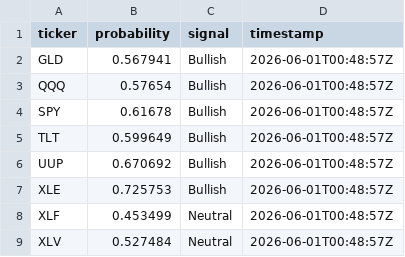
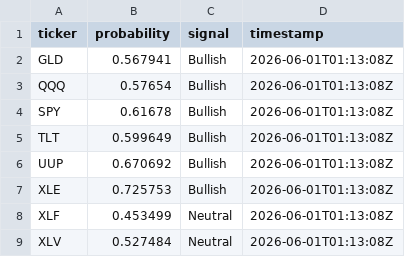
Before and after one commit to negrsm/capital-markets-agent, a CSV file: data/processed/forecasting_probabilities.csv, drawn as a sheet.

```diff
--- a/data/processed/forecasting_probabilities.csv
+++ b/data/processed/forecasting_probabilities.csv
@@ -1,9 +1,9 @@
 ticker,probability,signal,timestamp
-GLD,0.567941,Bullish,2026-06-01T00:48:57Z
-QQQ,0.57654,Bullish,2026-06-01T00:48:57Z
-SPY,0.61678,Bullish,2026-06-01T00:48:57Z
-TLT,0.599649,Bullish,2026-06-01T00:48:57Z
-UUP,0.670692,Bullish,2026-06-01T00:48:57Z
-XLE,0.725753,Bullish,2026-06-01T00:48:57Z
-XLF,0.453499,Neutral,2026-06-01T00:48:57Z
-XLV,0.527484,Neutral,2026-06-01T00:48:57Z
+GLD,0.567941,Bullish,2026-06-01T01:13:08Z
+QQQ,0.57654,Bullish,2026-06-01T01:13:08Z
+SPY,0.61678,Bullish,2026-06-01T01:13:08Z
+TLT,0.599649,Bullish,2026-06-01T01:13:08Z
+UUP,0.670692,Bullish,2026-06-01T01:13:08Z
+XLE,0.725753,Bullish,2026-06-01T01:13:08Z
+XLF,0.453499,Neutral,2026-06-01T01:13:08Z
+XLV,0.527484,Neutral,2026-06-01T01:13:08Z
```
Also changed, not shown: 3 other files.
